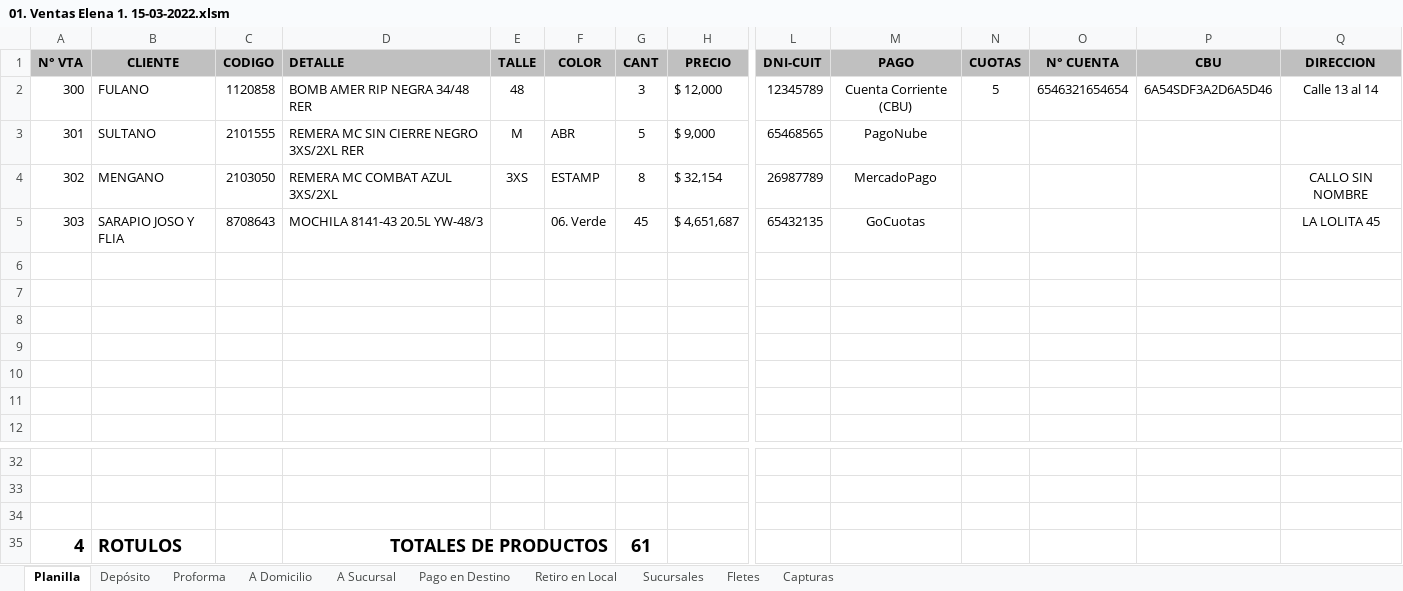
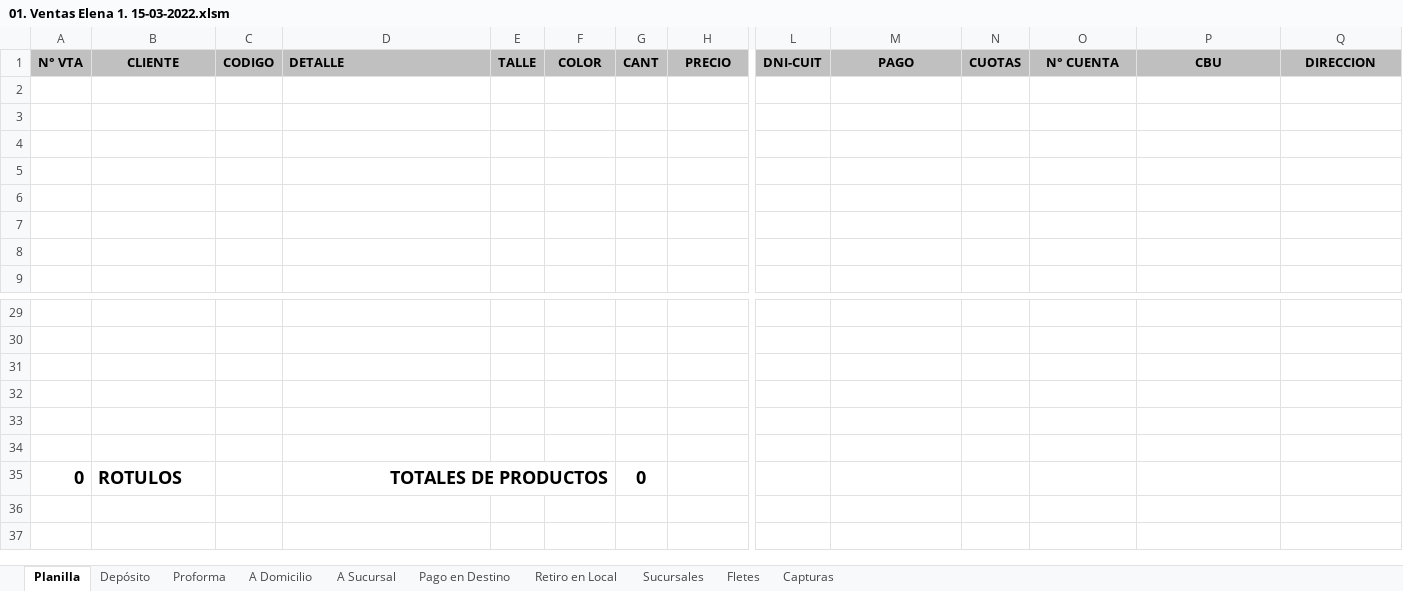
Before and after one commit to edgardoraul/archivos_bat, an Excel workbook: 01. Ventas Elena 1. 15-03-2022.xlsm, sheet Planilla, drawn as a sheet; only a part is shown, gaps mark what is left out; values as stored, in another font and other column widths than the file's, no borders; charts and pictures and conditional formats not drawn; removed rows and columns are numbered as before the commit, all else as after; rows hold the shown columns only; the diff names each change by its address in the sheet, - before the commit and + after, or states it on an @@ line.

Commit message:
Mejora en la planilla de Elena

```diff
--- a/01. Ventas Elena 1. 15-03-2022.xlsm (sheet Planilla)
+++ b/01. Ventas Elena 1. 15-03-2022.xlsm (sheet Planilla)
-row 2: 300 | FULANO | 1120858 | BOMB AMER RIP NEGRA 34/48 RER | 48 |  | 3 | $ 12,000 | 12345789 | Cuenta Corriente (CBU) | 5 | 6546321654654 | 6A54SDF3A2D6A5D46 | Calle 13 al 14
-row 3: 301 | SULTANO | 2101555 | REMERA MC SIN CIERRE NEGRO 3XS/2XL RER | M | ABR | 5 | $ 9,000 | 65468565 | PagoNube
-row 4: 302 | MENGANO | 2103050 | REMERA MC COMBAT AZUL 3XS/2XL | 3XS | ESTAMP | 8 | $ 32,154 | 26987789 | MercadoPago |  |  |  | CALLO SIN NOMBRE
-row 5: 303 | SARAPIO JOSO Y FLIA | 8708643 | MOCHILA 8141-43 20.5L YW-48/3 |  | 06. Verde | 45 | $ 4,651,687 | 65432135 | GoCuotas |  |  |  | LA LOLITA 45
+row 2: (empty)
-row 32: 4 | ROTULOS |  | TOTALES DE PRODUCTOS |  |  | 61
+row 32: (empty)
-D35:F35 merged
+row 33: (empty)
+row 34: (empty)
+row 35: 0 | ROTULOS |  | TOTALES DE PRODUCTOS |  |  | 0
```
Also changed, not shown: sheet Depósito, sheet Retiro en Local, sheet Proforma, formulas that keep their value.
